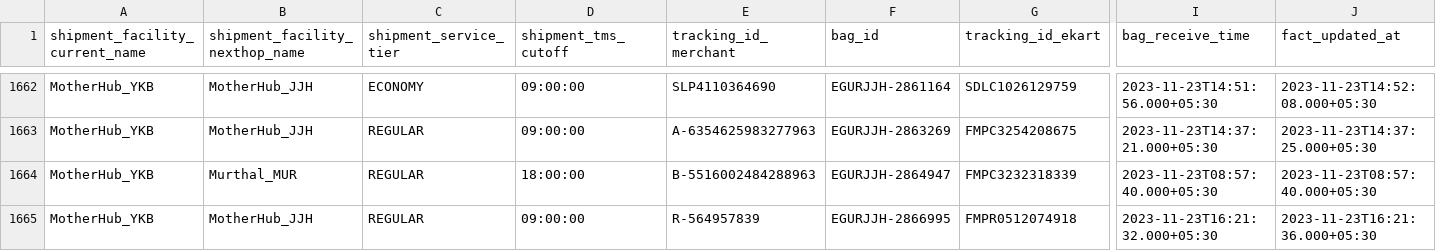
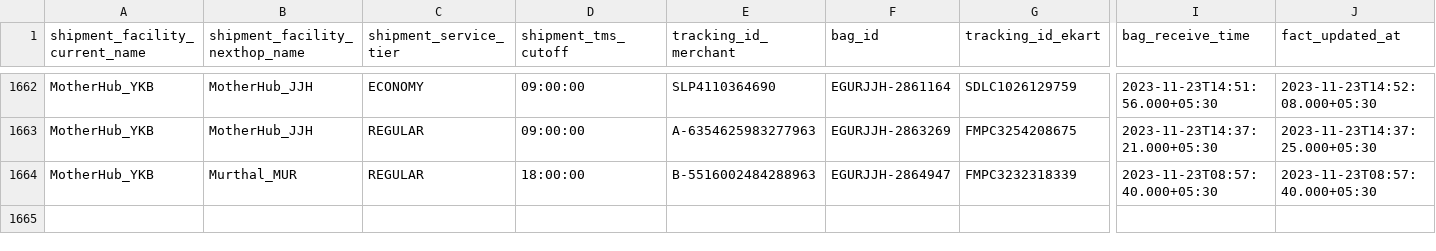
Before and after one commit to mrrobot620/cbs_bag_hold, a CSV file: ykb_outbound_xd_greater_than_12.csv, drawn as a sheet; only a part is shown, gaps mark what is left out; rows hold the shown columns only; the diff names each change by its address in the sheet, - before the commit and + after, or states it on an @@ line.

```diff
--- a/ykb_outbound_xd_greater_than_12.csv
+++ b/ykb_outbound_xd_greater_than_12.csv
-row 1665: MotherHub_YKB | MotherHub_JJH | REGULAR | 09:00:00 | R-564957839 | EGURJJH-2866995 | FMPR0512074918 | 2023-11-23T16:21:32.000+05:30 | 2023-11-23T16:21:36.000+05:30
```
Also changed, not shown: 2 other files.
